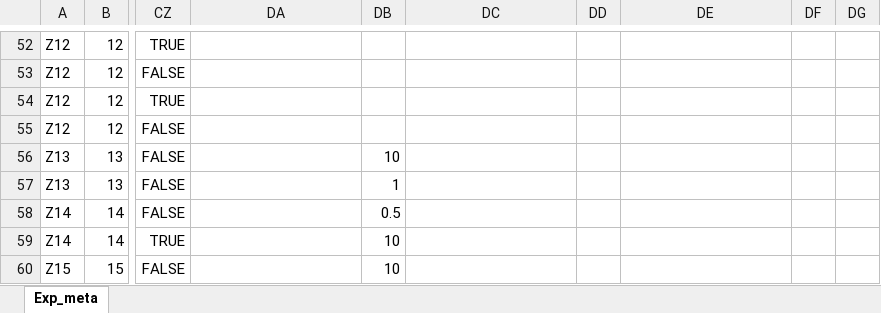
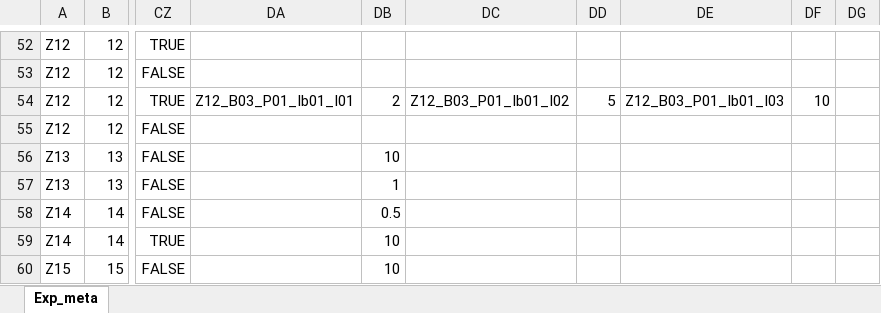
Before and after one commit to DnsUpgradeEnvironment/transfer, an Excel workbook: Exp_meta.xlsx, sheet Exp_meta, drawn as a sheet; only a part is shown, gaps mark what is left out; values as stored, in another font and other column widths than the file's, no borders; the diff names each change by its address in the sheet, - before the commit and + after, or states it on an @@ line.

```diff
--- a/Exp_meta.xlsx (sheet Exp_meta)
+++ b/Exp_meta.xlsx (sheet Exp_meta)
-DA54: (empty)
+DA54: Z12_B03_P01_Ib01_I01
-DB54: (empty)
+DB54: 2
-DC54: (empty)
+DC54: Z12_B03_P01_Ib01_I02
-DD54: (empty)
+DD54: 5
-DE54: (empty)
+DE54: Z12_B03_P01_Ib01_I03
-DF54: (empty)
+DF54: 10
```
Also changed, not shown: Dic_Disagg_Kategorien.xlsx, Dic_Einheit.xlsx, 11 other files.
